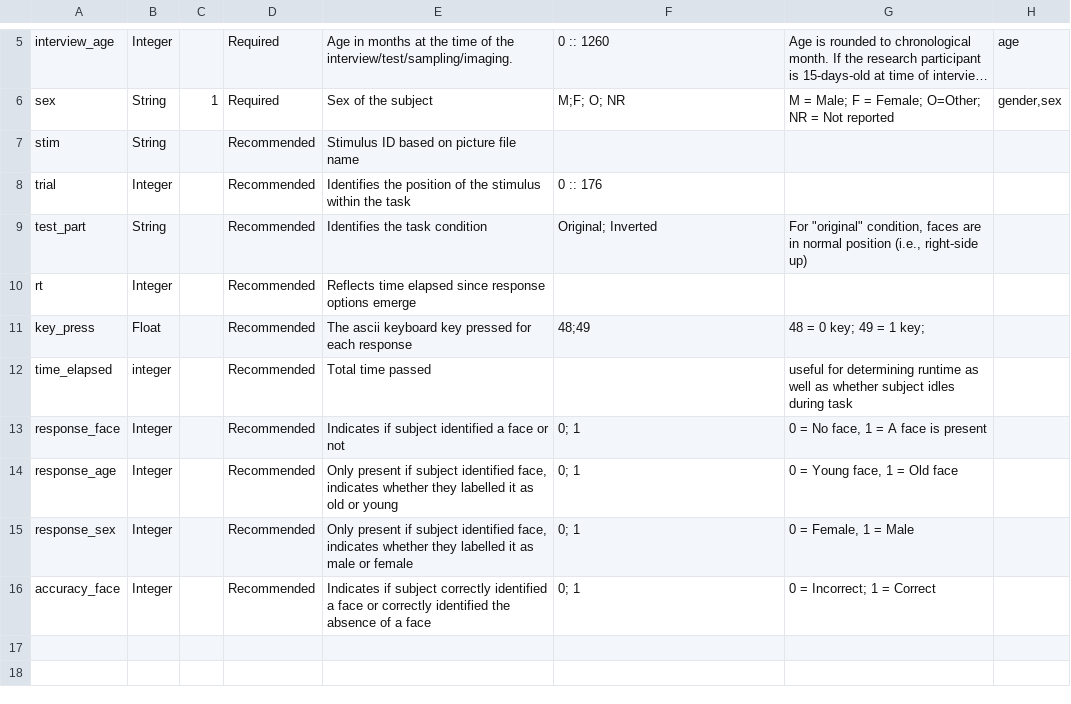
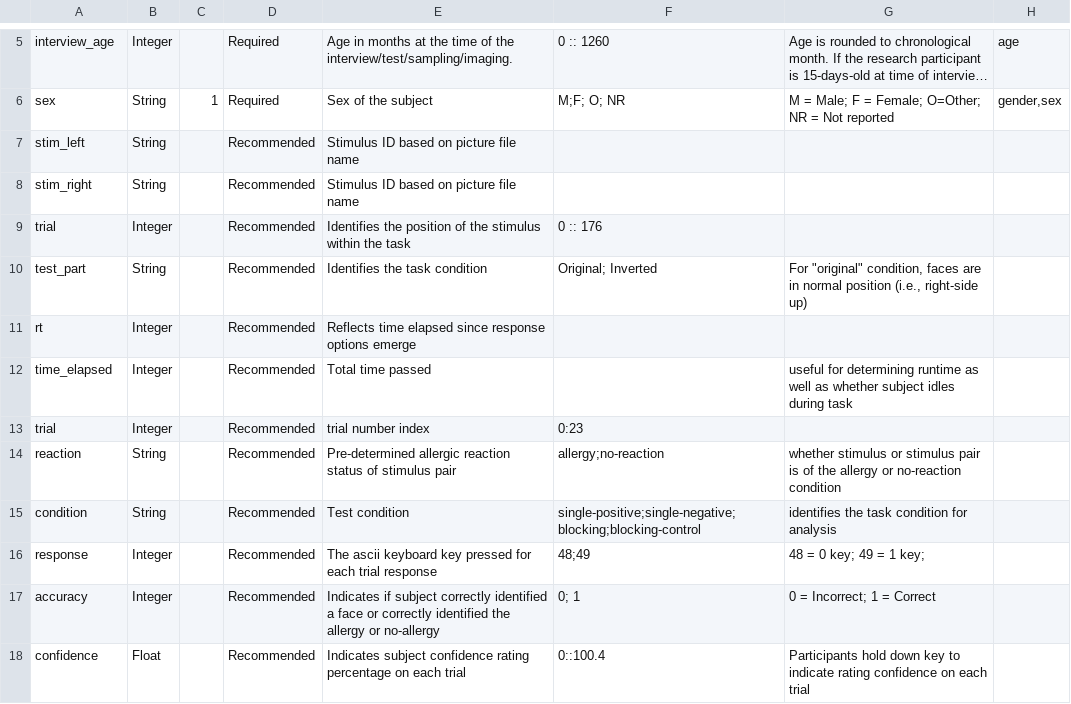
Before and after one commit to belieflab/foodAllergy, a CSV file: nda/data-definition.csv, drawn as a sheet; only a part is shown, gaps mark what is left out; long unchanged cells end in …; removed rows and columns are numbered as before the commit, all else as after; the diff names each change by its address in the sheet, - before the commit and + after, or states it on an @@ line.

Commit message:
added trial to data def

```diff
--- a/nda/data-definition.csv
+++ b/nda/data-definition.csv
-A7: stim
+A7: stim_left
+row 8: stim_right | String |  | Recommended | Stimulus ID based on picture file name
-row 11: key_press | Float |  | Recommended | The ascii keyboard key pressed for each response | 48;49 | 48 = 0 key; 49 = 1 key;
-B12: integer
+B12: Integer
-row 13: response_face | Integer |  | Recommended | Indicates if subject identified a face or not | 0; 1 | 0 = No face, 1 = A face is present
-row 14: response_age | Integer |  | Recommended | Only present if subject identified face, indicates whether they labelled it as old or young | 0; 1 | 0 = Young face, 1 = Old face
-row 15: response_sex | Integer |  | Recommended | Only present if subject identified face, indicates whether they labelled it as male or female | 0; 1 | 0 = Female, 1 = Male
+row 13: trial | Integer |  | Recommended | trial number index | 0:23
+row 14: reaction | String |  | Recommended | Pre-determined allergic reaction status of stimulus pair | allergy;no-reaction | whether stimulus or stimulus pair is of the allergy or no-reaction condition
+row 15: condition | String |  | Recommended | Test condition | single-positive;single-negative;blocking;blocking-control | identifies the task condition for analysis
+row 16: response | Integer |  | Recommended | The ascii keyboard key pressed for each trial response | 48;49 | 48 = 0 key; 49 = 1 key;
-A17: accuracy_face
+A17: accuracy
-E17: …identified the absence of a face
+E17: …identified the allergy or no-allergy
+row 18: confidence | Float |  | Recommended | Indicates subject confidence rating percentage on each trial | 0::100.4 | Participants hold down key to indicate rating confidence on each trial
```
Also changed, not shown: 1 other file.
